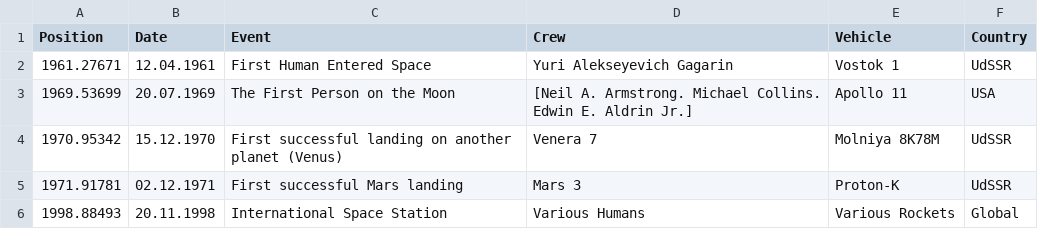
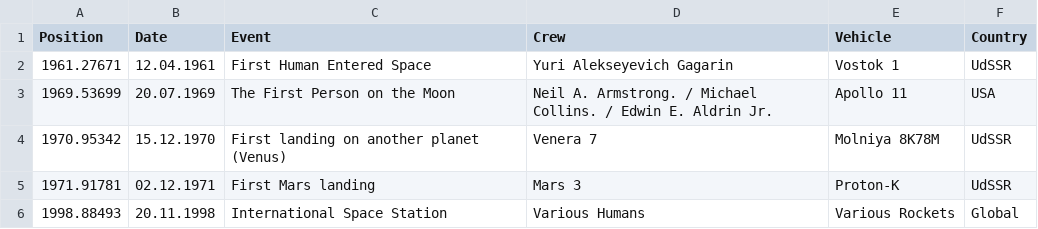
Before and after one commit to flixlix/2223ws-workshop-franklin, a CSV file: project/data/special_events.csv, drawn as a sheet.

```diff
--- a/project/data/special_events.csv
+++ b/project/data/special_events.csv
@@ -2,5 +2,5 @@
 1961.27671,12.04.1961,First Human Entered Space,Yuri Alekseyevich Gagarin,Vostok 1,UdSSR
-1969.53699,20.07.1969,The First Person on the Moon,[Neil A. Armstrong. Michael Collins. Edwin E. Aldrin Jr.],Apollo 11,USA
-1970.95342,15.12.1970,First successful landing on another planet (Venus),Venera 7,Molniya 8K78M,UdSSR
-1971.91781,02.12.1971,First successful Mars landing,Mars 3,Proton-K,UdSSR
+1969.53699,20.07.1969,The First Person on the Moon,Neil A. Armstrong. / Michael Collins. / Edwin E. Aldrin Jr.,Apollo 11,USA
+1970.95342,15.12.1970,First landing on another planet (Venus),Venera 7,Molniya 8K78M,UdSSR
+1971.91781,02.12.1971,First Mars landing,Mars 3,Proton-K,UdSSR
 1998.88493,20.11.1998,International Space Station,Various Humans,Various Rockets,Global
```
Also changed, not shown: 6 other files.
